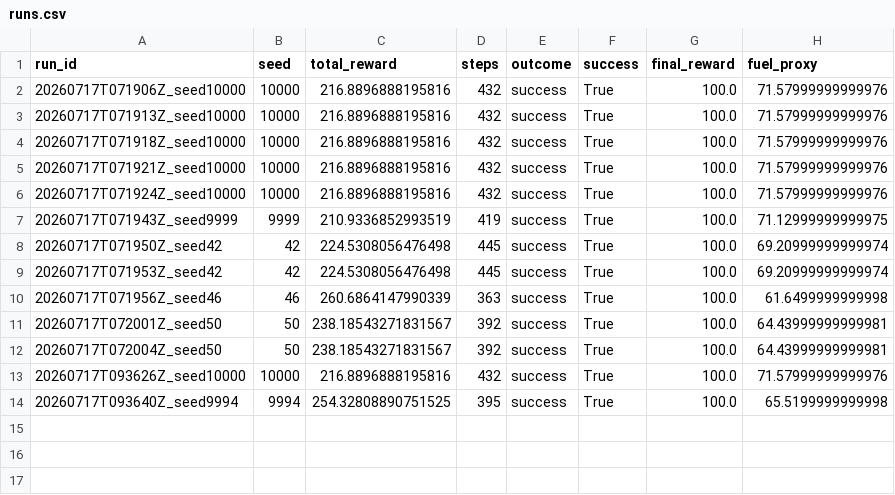
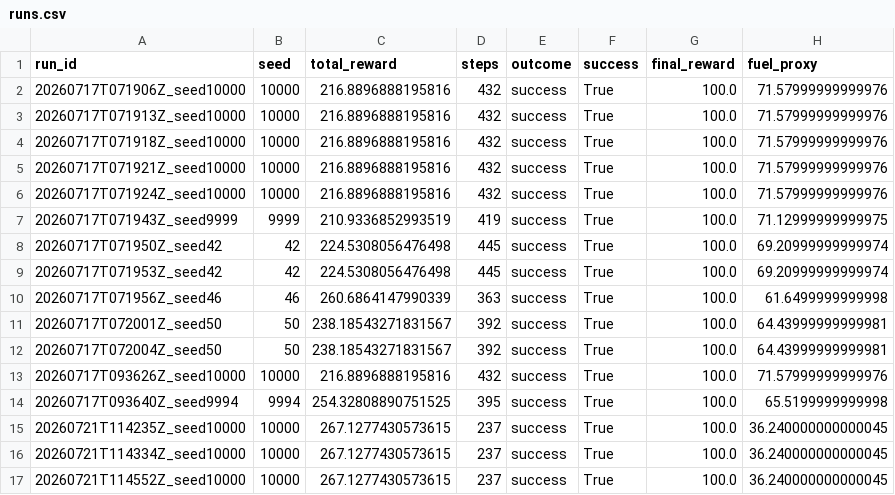
Before and after one commit to rayakevin/OCR_PROJET_11, a CSV file: ASTRODYNAMICS/artifacts/gui_runs/runs.csv, drawn as a sheet.

```diff
--- a/ASTRODYNAMICS/artifacts/gui_runs/runs.csv
+++ b/ASTRODYNAMICS/artifacts/gui_runs/runs.csv
@@ -14 +14,4 @@ run_id,seed,total_reward,steps,outcome,success,final_reward,fuel_proxy
 20260717T093640Z_seed9994,9994,254.32808890751525,395,success,True,100.0,65.5199999999998
+20260721T114235Z_seed10000,10000,267.1277430573615,237,success,True,100.0,36.240000000000045
+20260721T114334Z_seed10000,10000,267.1277430573615,237,success,True,100.0,36.240000000000045
+20260721T114552Z_seed10000,10000,267.1277430573615,237,success,True,100.0,36.240000000000045
```
Also changed, not shown: 10 other files.
